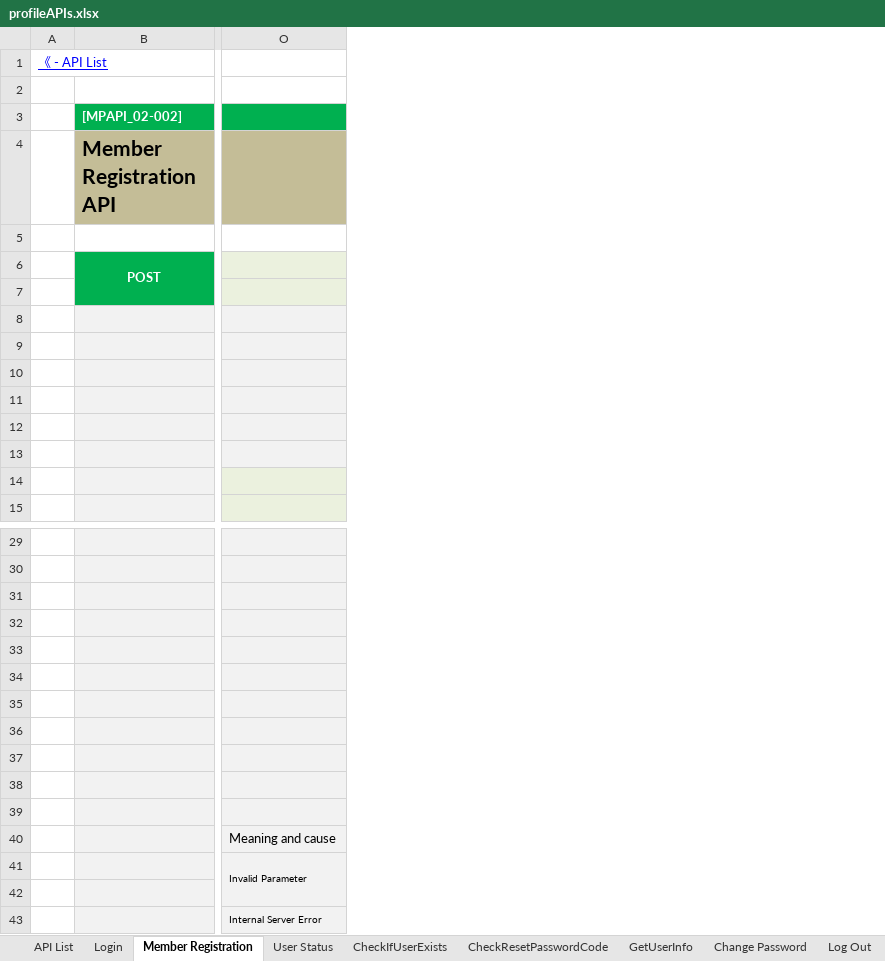
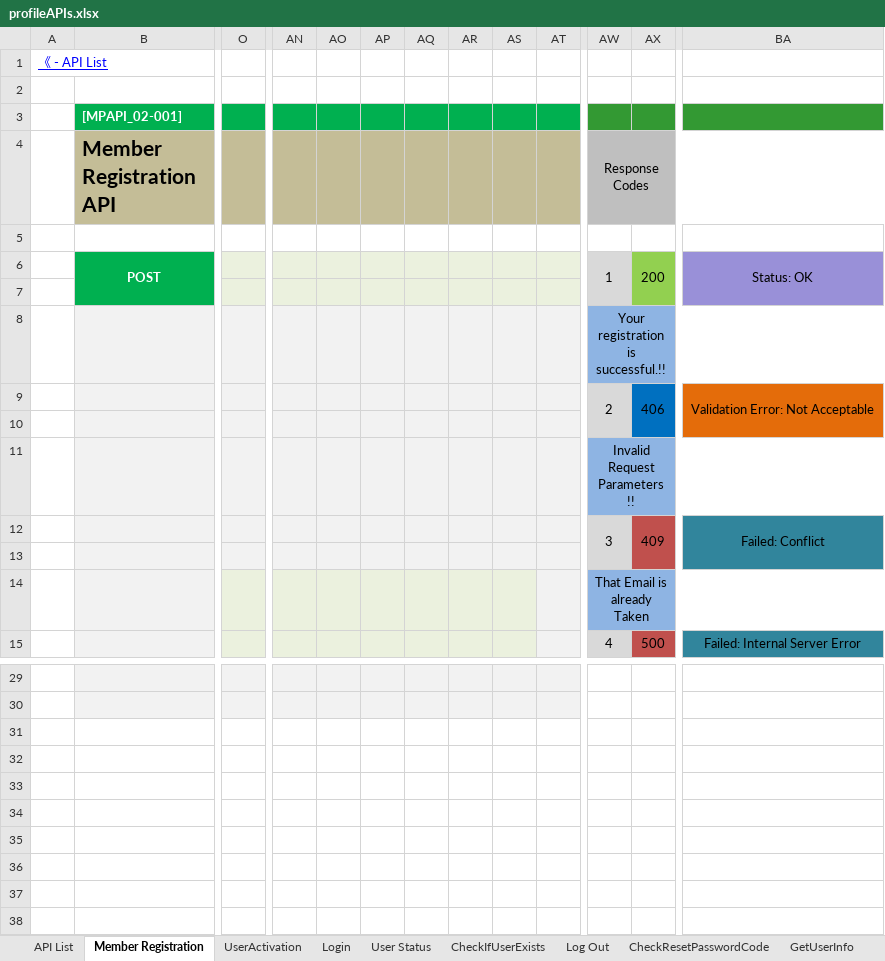
Before and after one commit to leo-sh/materil-profile, an Excel workbook: docs/profileAPIs.xlsx, sheet Member Registration, drawn as a sheet; only a part is shown, gaps mark what is left out; values as stored, in another font and other column widths than the file's, no borders; charts and pictures not drawn; removed rows and columns are numbered as before the commit, all else as after; rows hold the shown columns only; the diff covers the shown part only; the diff names each change by its address in the sheet, - before the commit and + after, or states it on an @@ line.

```diff
--- a/docs/profileAPIs.xlsx (sheet Member Registration)
+++ b/docs/profileAPIs.xlsx (sheet Member Registration)
-sheet tab: Change Password
+sheet tab: UserActivation
@@ sheet tab order changed: API List | Member Registration | UserActivation | Login | User Status | CheckIfUserExists | Log Out | CheckResetPasswordCode | GetUserInfo @@
-column O, empty
+column O, empty
+column AN, empty
+column AO, empty
+column AP, empty
+column AQ, empty
+column AR, empty
+column AS, empty
+column AT, empty
+column AW (Response Codes), rows 6-15: 1 |  | Your registration is successful.!! | 2 |  | Invalid Request Parameters !! | 3 |  | That Email is already Taken | 4
+column AX, rows 6-15: 200 |  |  | 406 |  |  | 409 |  |  | 500
+column BA, rows 6-15: Status: OK |  |  | Validation Error: Not Acceptable |  |  | Failed: Conflict |  |  | Failed: Internal Server Error
-B3 (Member Registration API): [MPAPI_02-002]
+B3 (Member Registration API): [MPAPI_02-001]
-row 12: (empty)
+row 12:  |  |  |  |  |  |  |  |  |  | 3 | 409 | Failed: Conflict
-row 31: (empty)
-row 32: (empty)
-row 33: (empty)
-row 34: (empty)
-row 35: (empty)
-row 36: (empty)
-row 37: (empty)
-row 38: (empty)
-row 39: (empty)
-row 40:  |  | Meaning and cause
-row 41:  |  | Invalid Parameter
-row 42: (empty)
-row 43:  |  | Internal Server Error
```
Also changed, not shown: 4 added columns and merged cells elsewhere in this sheet, sheet CheckResetPasswordCode, sheet UserActivation, sheet Login, sheet CheckIfUserExists, sheet API List, charts or pictures, 14 other files.
